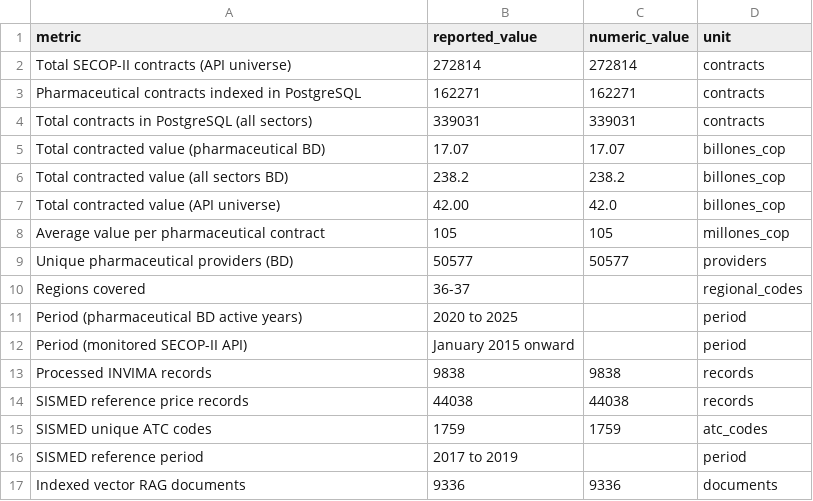
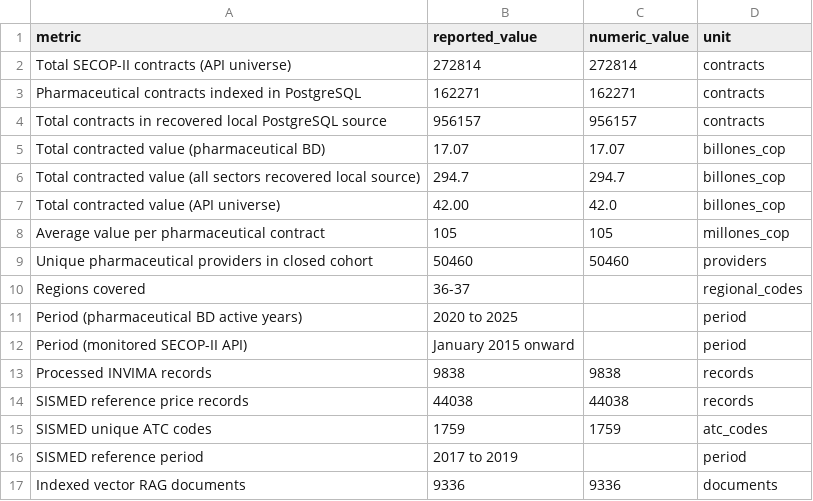
Before and after one commit to zswamtech/BigLoI-PLOS-ONE-paper, a CSV file: data/derived/tables/Table1_source_data.csv, drawn as a sheet.

```diff
--- a/data/derived/tables/Table1_source_data.csv
+++ b/data/derived/tables/Table1_source_data.csv
@@ -3,8 +3,8 @@ Total SECOP-II contracts (API universe),272814,272814,contracts
 Pharmaceutical contracts indexed in PostgreSQL,162271,162271,contracts
-Total contracts in PostgreSQL (all sectors),339031,339031,contracts
+Total contracts in recovered local PostgreSQL source,956157,956157,contracts
 Total contracted value (pharmaceutical BD),17.07,17.07,billones_cop
-Total contracted value (all sectors BD),238.2,238.2,billones_cop
+Total contracted value (all sectors recovered local source),294.7,294.7,billones_cop
 Total contracted value (API universe),42.00,42.0,billones_cop
 Average value per pharmaceutical contract,105,105,millones_cop
-Unique pharmaceutical providers (BD),50577,50577,providers
+Unique pharmaceutical providers in closed cohort,50460,50460,providers
 Regions covered,36-37,,regional_codes
```
Also changed, not shown: data/derived/figures/Fig4_top10_source_data.csv, data/derived/figures/Fig6_components.csv, 47 other files.
